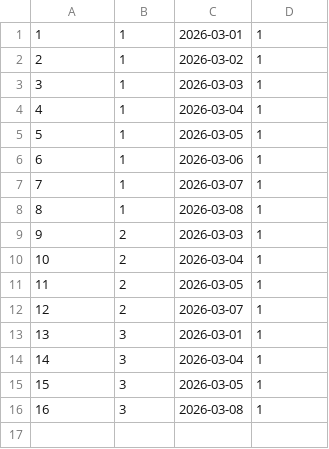
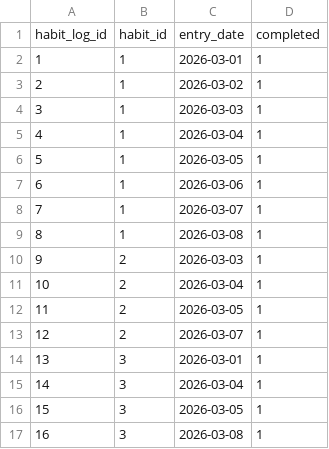
Before and after one commit to Toast-With-Butter/MentalHealthTracker, a CSV file: habit_logs.csv, drawn as a sheet; the diff names each change by its address in the sheet, - before the commit and + after, or states it on an @@ line.

Commit message:
Added seed data + seed population functionality

```diff
--- a/habit_logs.csv
+++ b/habit_logs.csv
+row 1: habit_log_id | habit_id | entry_date | completed
```
Also changed, not shown: 5 other files.
